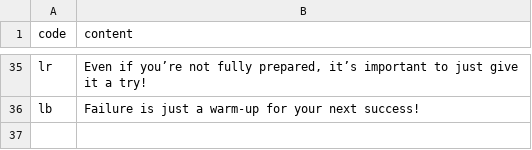
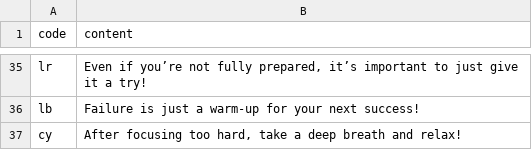
Before and after one commit to htvoffcial/htvoffcial, a CSV file: .github/content/cheerallcountry.csv, drawn as a sheet; only a part is shown, gaps mark what is left out.

```diff
--- a/.github/content/cheerallcountry.csv
+++ b/.github/content/cheerallcountry.csv
@@ -36 +36,2 @@ lr,"Even if you’re not fully prepared, it’s important to just give it a try!
 lb,"Failure is just a warm-up for your next success!"
+cy,"After focusing too hard, take a deep breath and relax!"
```
